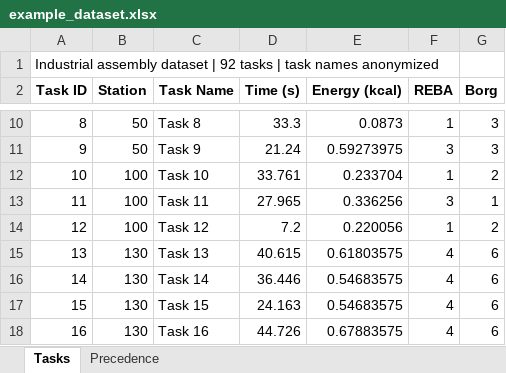
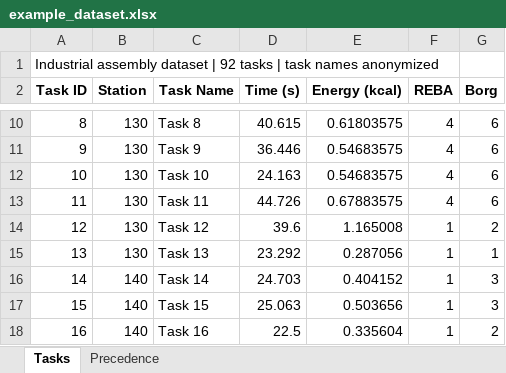
Before and after one commit to j-rdalm/Fuzzy-ALB, an Excel workbook: feri-alb-toolkit/feri/example_dataset.xlsx, sheet Tasks, drawn as a sheet; only a part is shown, gaps mark what is left out; values as stored, in another font and other column widths than the file's, no borders; the diff covers the shown part only; the diff names each change by its address in the sheet, - before the commit and + after, or states it on an @@ line.

```diff
--- a/feri-alb-toolkit/feri/example_dataset.xlsx (sheet Tasks)
+++ b/feri-alb-toolkit/feri/example_dataset.xlsx (sheet Tasks)
-B10:B11 (Station): 50
+B10:B11 (Station): 130
-D10 (Time (s)): 33.3
+D10 (Time (s)): 40.615
-E10 (Energy (kcal)): 0.0873
+E10 (Energy (kcal)): 0.61803575
-F10 (REBA): 1
+F10 (REBA): 4
-G10:G11 (Borg): 3
+G10:G11 (Borg): 6
-D11 (Time (s)): 21.24
+D11 (Time (s)): 36.446
-E11 (Energy (kcal)): 0.59273975
+E11 (Energy (kcal)): 0.54683575
-F11 (REBA): 3
+F11 (REBA): 4
-B12:B14 (Station): 100
+B12:B14 (Station): 130
-D12 (Time (s)): 33.761
+D12 (Time (s)): 24.163
-E12 (Energy (kcal)): 0.233704
+E12 (Energy (kcal)): 0.54683575
-F12 (REBA): 1
+F12 (REBA): 4
-G12 (Borg): 2
+G12 (Borg): 6
-D13 (Time (s)): 27.965
+D13 (Time (s)): 44.726
-E13 (Energy (kcal)): 0.336256
+E13 (Energy (kcal)): 0.67883575
-F13 (REBA): 3
+F13 (REBA): 4
-G13 (Borg): 1
+G13 (Borg): 6
-D14 (Time (s)): 7.2
+D14 (Time (s)): 39.6
-E14 (Energy (kcal)): 0.220056
+E14 (Energy (kcal)): 1.165008
-D15 (Time (s)): 40.615
+D15 (Time (s)): 23.292
-E15 (Energy (kcal)): 0.61803575
+E15 (Energy (kcal)): 0.287056
-F15:F18 (REBA): 4
+F15:F18 (REBA): 1
-G15 (Borg): 6
+G15 (Borg): 1
-B16:B18 (Station): 130
+B16:B18 (Station): 140
-D16 (Time (s)): 36.446
+D16 (Time (s)): 24.703
-E16 (Energy (kcal)): 0.54683575
+E16 (Energy (kcal)): 0.404152
-G16:G17 (Borg): 6
+G16:G17 (Borg): 3
-D17 (Time (s)): 24.163
+D17 (Time (s)): 25.063
-E17 (Energy (kcal)): 0.54683575
+E17 (Energy (kcal)): 0.503656
-D18 (Time (s)): 44.726
+D18 (Time (s)): 22.5
-E18 (Energy (kcal)): 0.67883575
+E18 (Energy (kcal)): 0.335604
-G18 (Borg): 6
+G18 (Borg): 2
```
Also changed, not shown: 340 edited cells elsewhere in this sheet, sheet Precedence, 9 other files.
